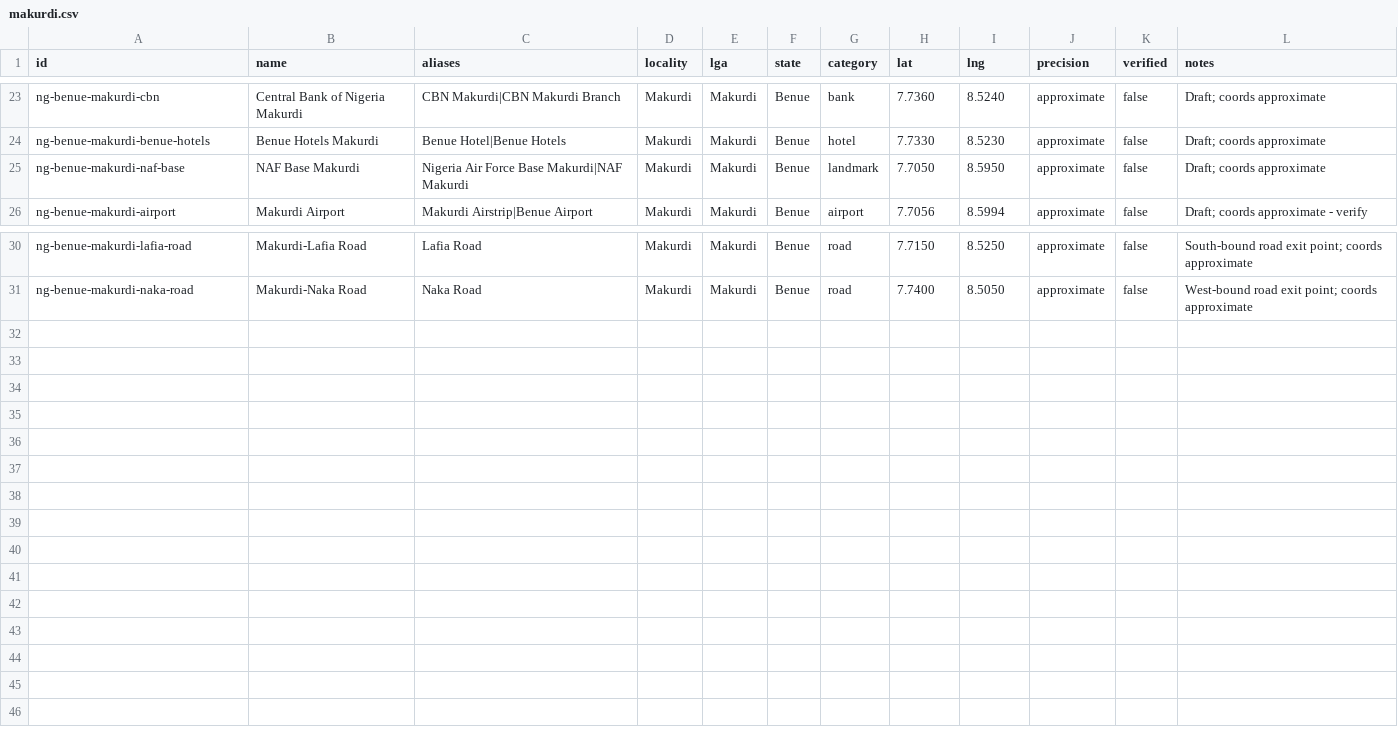
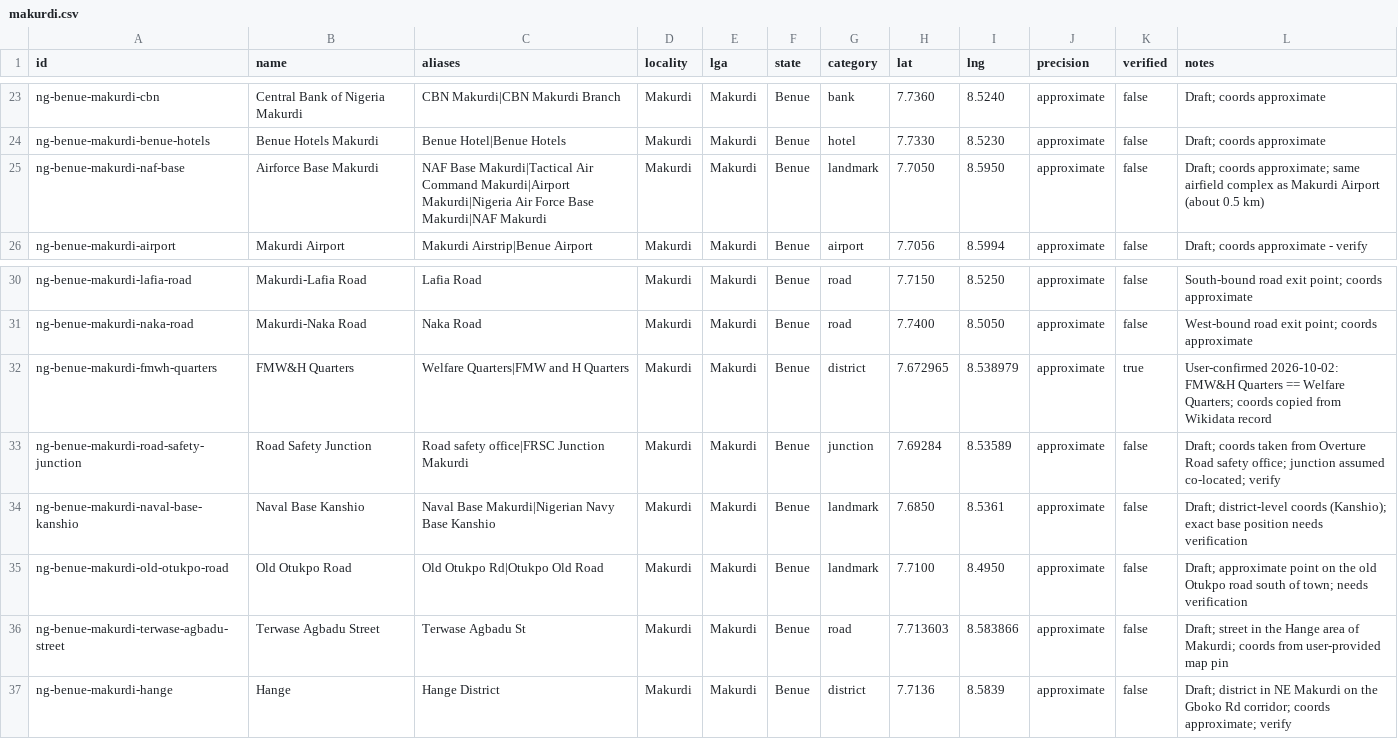
Before and after one commit to victoriaride26/Victoria-Rider, a CSV file: tool/gazetteer/curated/makurdi.csv, drawn as a sheet; only a part is shown, gaps mark what is left out.

Commit message:
feat(rider): gazetteer update tooling, new Makurdi entries & asset rebuild

```diff
--- a/tool/gazetteer/curated/makurdi.csv
+++ b/tool/gazetteer/curated/makurdi.csv
@@ -24,3 +24,3 @@ ng-benue-makurdi-cbn,Central Bank of Nigeria Makurdi,CBN Makurdi|CBN Makurdi Bra
 ng-benue-makurdi-benue-hotels,Benue Hotels Makurdi,Benue Hotel|Benue Hotels,Makurdi,Makurdi,Benue,hotel,7.7330,8.5230,approximate,false,Draft; coords approximate
-ng-benue-makurdi-naf-base,NAF Base Makurdi,Nigeria Air Force Base Makurdi|NAF Makurdi,Makurdi,Makurdi,Benue,landmark,7.7050,8.5950,approximate,false,Draft; coords approximate
+ng-benue-makurdi-naf-base,Airforce Base Makurdi,NAF Base Makurdi|Tactical Air Command Makurdi|Airport Makurdi|Nigeria Air Force Base Makurdi|NAF Makurdi,Makurdi,Makurdi,Benue,landmark,7.7050,8.5950,approximate,false,Draft; coords approximate; same airfield complex as Makurdi Airport (about 0.5 km)
 ng-benue-makurdi-airport,Makurdi Airport,Makurdi Airstrip|Benue Airport,Makurdi,Makurdi,Benue,airport,7.7056,8.5994,approximate,false,Draft; coords approximate - verify
@@ -31 +31,7 @@ ng-benue-makurdi-lafia-road,Makurdi-Lafia Road,Lafia Road,Makurdi,Makurdi,Benue,
 ng-benue-makurdi-naka-road,Makurdi-Naka Road,Naka Road,Makurdi,Makurdi,Benue,road,7.7400,8.5050,approximate,false,West-bound road exit point; coords approximate
+ng-benue-makurdi-fmwh-quarters,FMW&H Quarters,Welfare Quarters|FMW and H Quarters,Makurdi,Makurdi,Benue,district,7.672965,8.538979,approximate,true,User-confirmed 2026-10-02: FMW&H Quarters == Welfare Quarters; coords copied from Wikidata record
+ng-benue-makurdi-road-safety-junction,Road Safety Junction,Road safety office|FRSC Junction Makurdi,Makurdi,Makurdi,Benue,junction,7.69284,8.53589,approximate,false,Draft; coords taken from Overture Road safety office; junction assumed co-located; verify
+ng-benue-makurdi-naval-base-kanshio,Naval Base Kanshio,Naval Base Makurdi|Nigerian Navy Base Kanshio,Makurdi,Makurdi,Benue,landmark,7.6850,8.5361,approximate,false,Draft; district-level coords (Kanshio); exact base position needs verification
+ng-benue-makurdi-old-otukpo-road,Old Otukpo Road,Old Otukpo Rd|Otukpo Old Road,Makurdi,Makurdi,Benue,landmark,7.7100,8.4950,approximate,false,Draft; approximate point on the old Otukpo road south of town; needs verification
+ng-benue-makurdi-terwase-agbadu-street,Terwase Agbadu Street,Terwase Agbadu St,Makurdi,Makurdi,Benue,road,7.713603,8.583866,approximate,false,Draft; street in the Hange area of Makurdi; coords from user-provided map pin
+ng-benue-makurdi-hange,Hange,Hange District,Makurdi,Makurdi,Benue,district,7.7136,8.5839,approximate,false,Draft; district in NE Makurdi on the Gboko Rd corridor; coords approximate; verify
```
Also changed, not shown: tool/gazetteer/out/benue_gazetteer.csv, 7 other files.
